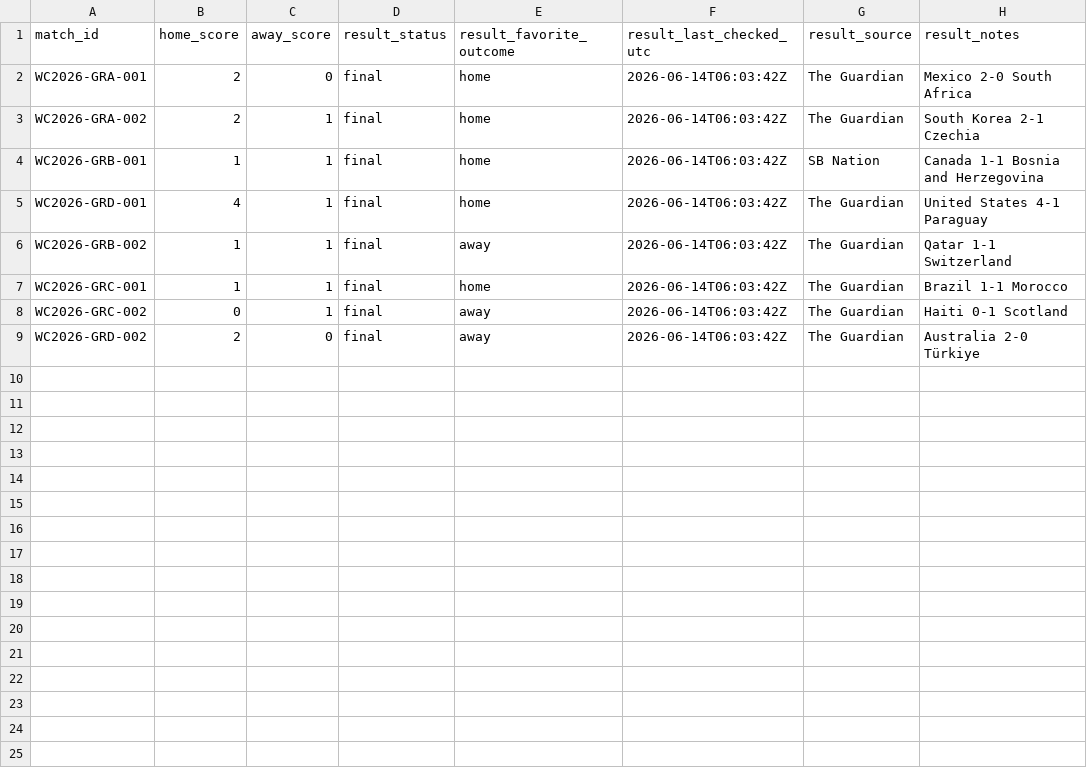
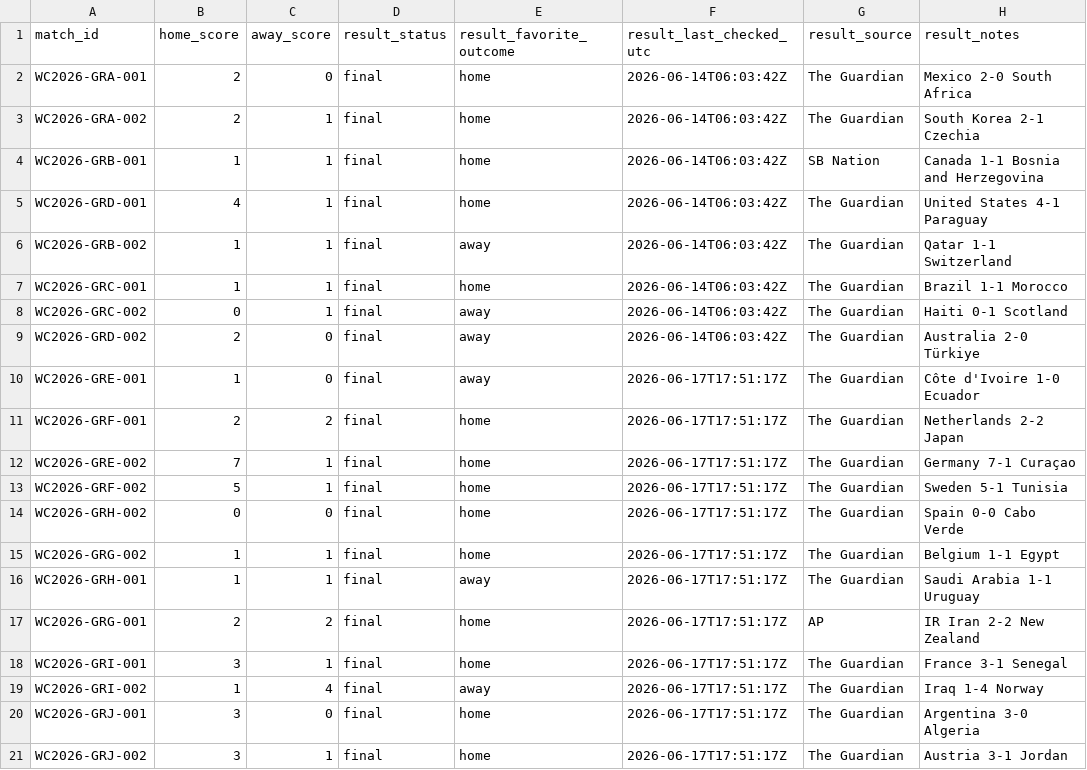
Before and after one commit to mejding/worldcup, a CSV file: data/reference/match_results.csv, drawn as a sheet.

Commit message:
Archive completed matches and speed odds startup

```diff
--- a/data/reference/match_results.csv
+++ b/data/reference/match_results.csv
@@ -9 +9,13 @@ WC2026-GRC-002,0,1,final,away,2026-06-14T06:03:42Z,The Guardian,Haiti 0-1 Scotla
 WC2026-GRD-002,2,0,final,away,2026-06-14T06:03:42Z,The Guardian,Australia 2-0 Türkiye
+WC2026-GRE-001,1,0,final,away,2026-06-17T17:51:17Z,The Guardian,Côte d'Ivoire 1-0 Ecuador
+WC2026-GRF-001,2,2,final,home,2026-06-17T17:51:17Z,The Guardian,Netherlands 2-2 Japan
+WC2026-GRE-002,7,1,final,home,2026-06-17T17:51:17Z,The Guardian,Germany 7-1 Curaçao
+WC2026-GRF-002,5,1,final,home,2026-06-17T17:51:17Z,The Guardian,Sweden 5-1 Tunisia
+WC2026-GRH-002,0,0,final,home,2026-06-17T17:51:17Z,The Guardian,Spain 0-0 Cabo Verde
+WC2026-GRG-002,1,1,final,home,2026-06-17T17:51:17Z,The Guardian,Belgium 1-1 Egypt
+WC2026-GRH-001,1,1,final,away,2026-06-17T17:51:17Z,The Guardian,Saudi Arabia 1-1 Uruguay
+WC2026-GRG-001,2,2,final,home,2026-06-17T17:51:17Z,AP,IR Iran 2-2 New Zealand
+WC2026-GRI-001,3,1,final,home,2026-06-17T17:51:17Z,The Guardian,France 3-1 Senegal
+WC2026-GRI-002,1,4,final,away,2026-06-17T17:51:17Z,The Guardian,Iraq 1-4 Norway
+WC2026-GRJ-001,3,0,final,home,2026-06-17T17:51:17Z,The Guardian,Argentina 3-0 Algeria
+WC2026-GRJ-002,3,1,final,home,2026-06-17T17:51:17Z,The Guardian,Austria 3-1 Jordan
```
Also changed, not shown: 3 other files.
